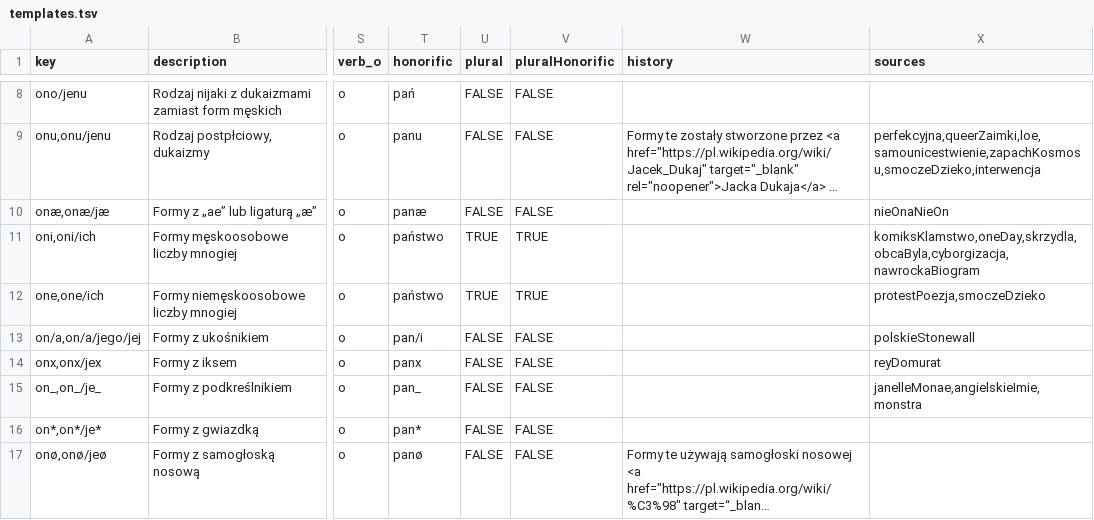
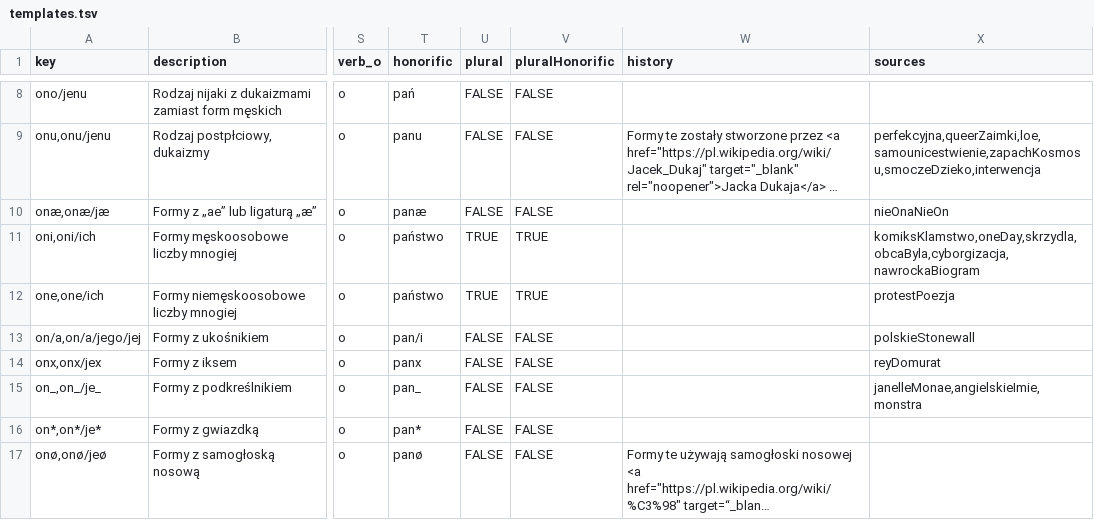
Before and after one commit to zlomenina/zajmena, a TSV file: data/templates.tsv, drawn as a sheet; only a part is shown, gaps mark what is left out; long unchanged cells end in …; the diff names each change by its address in the sheet, - before the commit and + after, or states it on an @@ line.

```diff
--- a/data/templates.tsv
+++ b/data/templates.tsv
-X12 (sources): protestPoezja,smoczeDzieko
+X12 (sources): protestPoezja
```
Also changed, not shown: 1 other file.
